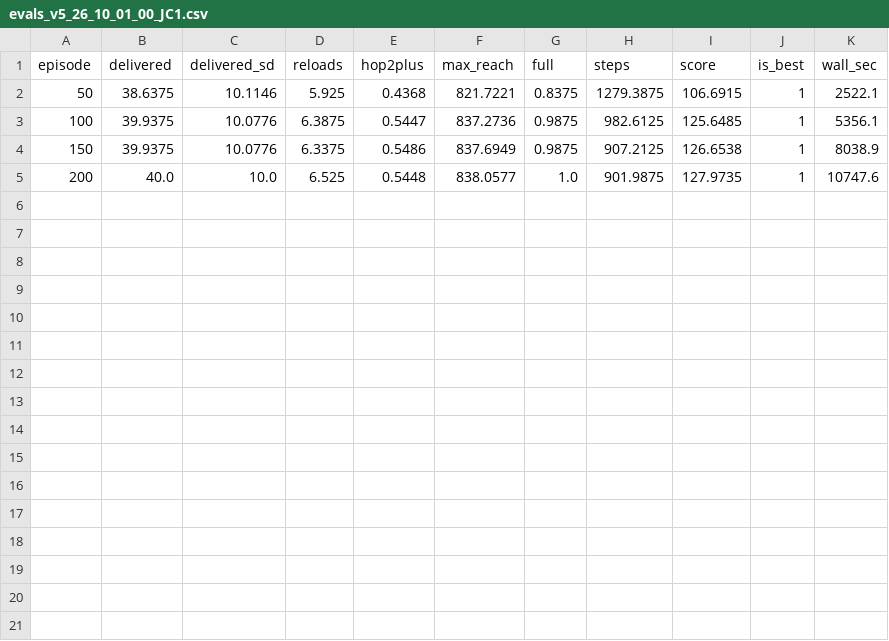
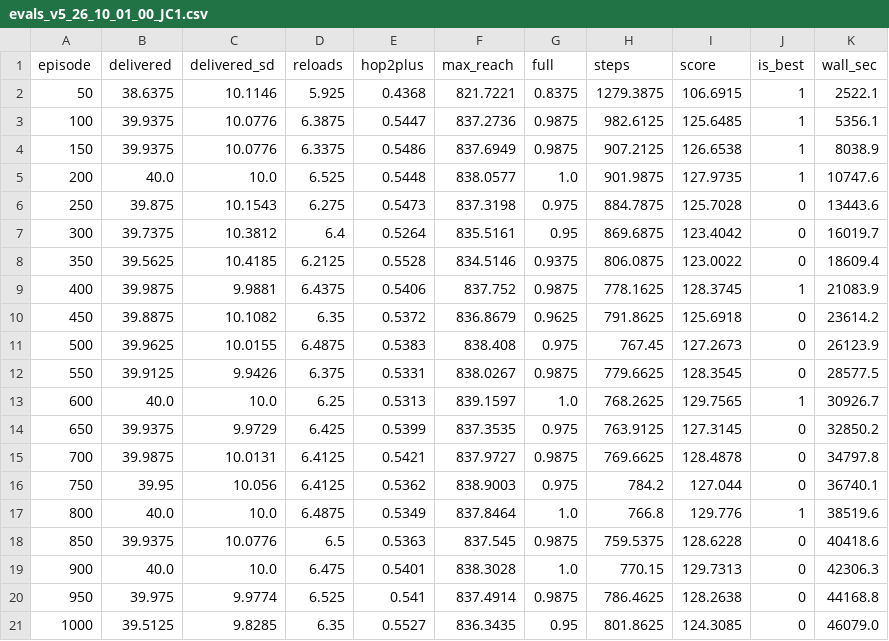
Before and after one commit to koptimizer/relay_drone_network, a CSV file: runs/v5_26_10_01_00_JC1/evals_v5_26_10_01_00_JC1.csv, drawn as a sheet; the diff names each change by its address in the sheet, - before the commit and + after, or states it on an @@ line.

```diff
--- a/runs/v5_26_10_01_00_JC1/evals_v5_26_10_01_00_JC1.csv
+++ b/runs/v5_26_10_01_00_JC1/evals_v5_26_10_01_00_JC1.csv
+row 6: 250 | 39.875 | 10.1543 | 6.275 | 0.5473 | 837.3198 | 0.975 | 884.7875 | 125.7028 | 0 | 13443.6
+row 7: 300 | 39.7375 | 10.3812 | 6.4 | 0.5264 | 835.5161 | 0.95 | 869.6875 | 123.4042 | 0 | 16019.7
+row 8: 350 | 39.5625 | 10.4185 | 6.2125 | 0.5528 | 834.5146 | 0.9375 | 806.0875 | 123.0022 | 0 | 18609.4
+row 9: 400 | 39.9875 | 9.9881 | 6.4375 | 0.5406 | 837.752 | 0.9875 | 778.1625 | 128.3745 | 1 | 21083.9
+row 10: 450 | 39.8875 | 10.1082 | 6.35 | 0.5372 | 836.8679 | 0.9625 | 791.8625 | 125.6918 | 0 | 23614.2
+row 11: 500 | 39.9625 | 10.0155 | 6.4875 | 0.5383 | 838.408 | 0.975 | 767.45 | 127.2673 | 0 | 26123.9
+row 12: 550 | 39.9125 | 9.9426 | 6.375 | 0.5331 | 838.0267 | 0.9875 | 779.6625 | 128.3545 | 0 | 28577.5
+row 13: 600 | 40.0 | 10.0 | 6.25 | 0.5313 | 839.1597 | 1.0 | 768.2625 | 129.7565 | 1 | 30926.7
+row 14: 650 | 39.9375 | 9.9729 | 6.425 | 0.5399 | 837.3535 | 0.975 | 763.9125 | 127.3145 | 0 | 32850.2
+row 15: 700 | 39.9875 | 10.0131 | 6.4125 | 0.5421 | 837.9727 | 0.9875 | 769.6625 | 128.4878 | 0 | 34797.8
+row 16: 750 | 39.95 | 10.056 | 6.4125 | 0.5362 | 838.9003 | 0.975 | 784.2 | 127.044 | 0 | 36740.1
+row 17: 800 | 40.0 | 10.0 | 6.4875 | 0.5349 | 837.8464 | 1.0 | 766.8 | 129.776 | 1 | 38519.6
+row 18: 850 | 39.9375 | 10.0776 | 6.5 | 0.5363 | 837.545 | 0.9875 | 759.5375 | 128.6228 | 0 | 40418.6
+row 19: 900 | 40.0 | 10.0 | 6.475 | 0.5401 | 838.3028 | 1.0 | 770.15 | 129.7313 | 0 | 42306.3
+row 20: 950 | 39.975 | 9.9774 | 6.525 | 0.541 | 837.4914 | 0.9875 | 786.4625 | 128.2638 | 0 | 44168.8
+row 21: 1000 | 39.5125 | 9.8285 | 6.35 | 0.5527 | 836.3435 | 0.95 | 801.8625 | 124.3085 | 0 | 46079.0
```
Also changed, not shown: runs/v5_26_10_01_00_JC2/evals_v5_26_10_01_00_JC2.csv, runs/v5_26_10_01_00_JC3/evals_v5_26_10_01_00_JC3.csv, 28 other files.
